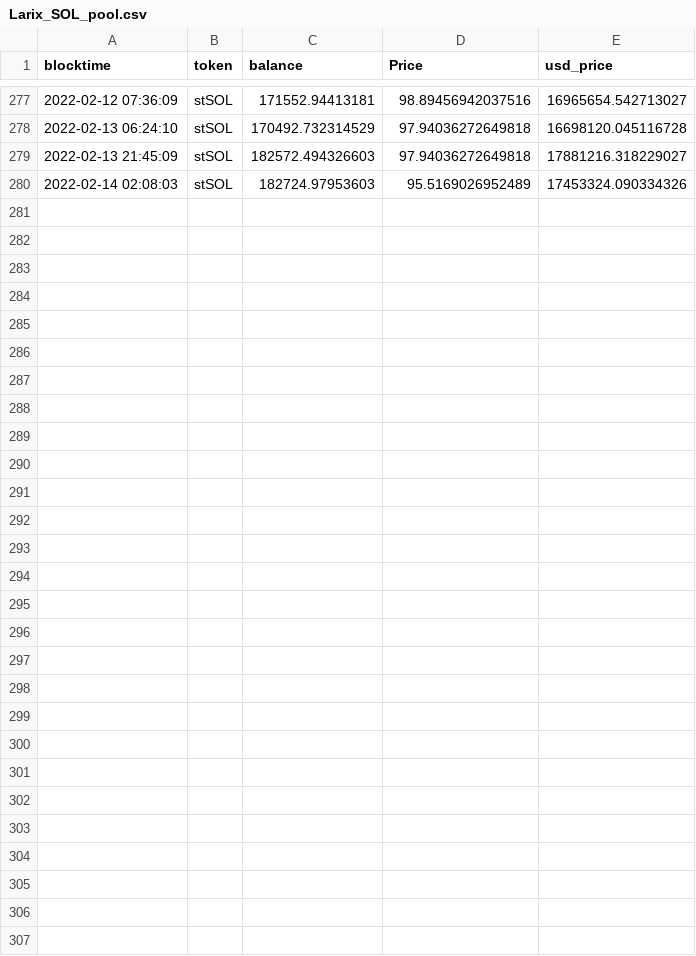
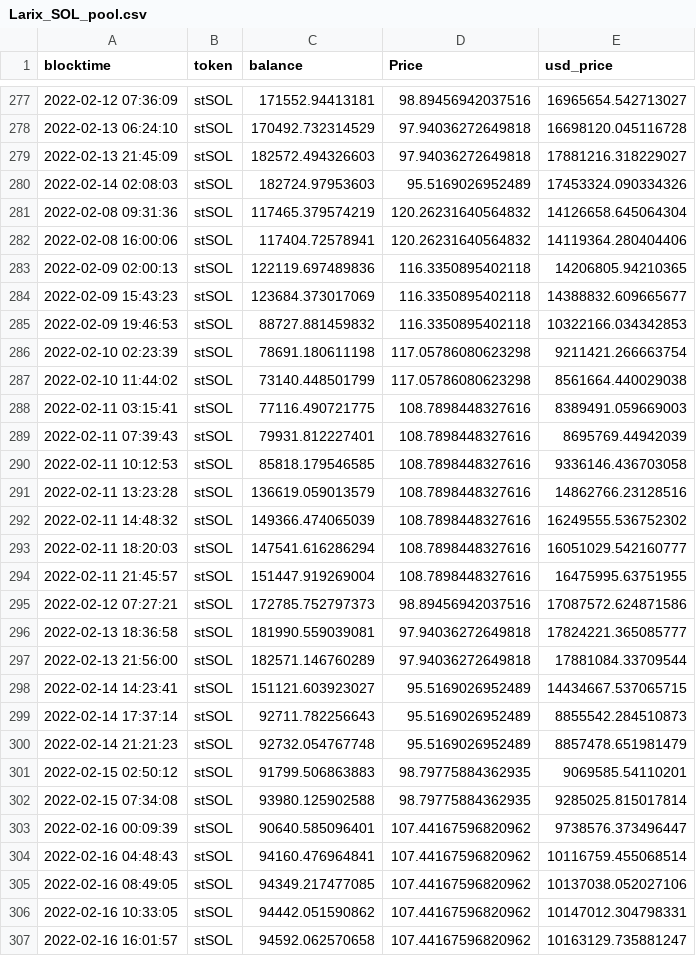
Before and after one commit to lidofinance/analytic-public-projects, a CSV file: Projects/Solana_DS_data/Google DS/New_tvl/Larix_SOL_pool.csv, drawn as a sheet; only a part is shown, gaps mark what is left out; the diff names each change by its address in the sheet, - before the commit and + after, or states it on an @@ line.

```diff
--- a/Projects/Solana_DS_data/Google DS/New_tvl/Larix_SOL_pool.csv
+++ b/Projects/Solana_DS_data/Google DS/New_tvl/Larix_SOL_pool.csv
+row 281: 2022-02-08 09:31:36 | stSOL | 117465.379574219 | 120.26231640564832 | 14126658.645064304
+row 282: 2022-02-08 16:00:06 | stSOL | 117404.72578941 | 120.26231640564832 | 14119364.280404406
+row 283: 2022-02-09 02:00:13 | stSOL | 122119.697489836 | 116.3350895402118 | 14206805.94210365
+row 284: 2022-02-09 15:43:23 | stSOL | 123684.373017069 | 116.3350895402118 | 14388832.609665677
+row 285: 2022-02-09 19:46:53 | stSOL | 88727.881459832 | 116.3350895402118 | 10322166.034342853
+row 286: 2022-02-10 02:23:39 | stSOL | 78691.180611198 | 117.05786080623298 | 9211421.266663754
+row 287: 2022-02-10 11:44:02 | stSOL | 73140.448501799 | 117.05786080623298 | 8561664.440029038
+row 288: 2022-02-11 03:15:41 | stSOL | 77116.490721775 | 108.7898448327616 | 8389491.059669003
+row 289: 2022-02-11 07:39:43 | stSOL | 79931.812227401 | 108.7898448327616 | 8695769.44942039
+row 290: 2022-02-11 10:12:53 | stSOL | 85818.179546585 | 108.7898448327616 | 9336146.436703058
+row 291: 2022-02-11 13:23:28 | stSOL | 136619.059013579 | 108.7898448327616 | 14862766.23128516
+row 292: 2022-02-11 14:48:32 | stSOL | 149366.474065039 | 108.7898448327616 | 16249555.536752302
+row 293: 2022-02-11 18:20:03 | stSOL | 147541.616286294 | 108.7898448327616 | 16051029.542160777
+row 294: 2022-02-11 21:45:57 | stSOL | 151447.919269004 | 108.7898448327616 | 16475995.63751955
+row 295: 2022-02-12 07:27:21 | stSOL | 172785.752797373 | 98.89456942037516 | 17087572.624871586
+row 296: 2022-02-13 18:36:58 | stSOL | 181990.559039081 | 97.94036272649818 | 17824221.365085777
+row 297: 2022-02-13 21:56:00 | stSOL | 182571.146760289 | 97.94036272649818 | 17881084.33709544
+row 298: 2022-02-14 14:23:41 | stSOL | 151121.603923027 | 95.5169026952489 | 14434667.537065715
+row 299: 2022-02-14 17:37:14 | stSOL | 92711.782256643 | 95.5169026952489 | 8855542.284510873
+row 300: 2022-02-14 21:21:23 | stSOL | 92732.054767748 | 95.5169026952489 | 8857478.651981479
+row 301: 2022-02-15 02:50:12 | stSOL | 91799.506863883 | 98.79775884362935 | 9069585.54110201
+row 302: 2022-02-15 07:34:08 | stSOL | 93980.125902588 | 98.79775884362935 | 9285025.815017814
+row 303: 2022-02-16 00:09:39 | stSOL | 90640.585096401 | 107.44167596820962 | 9738576.373496447
+row 304: 2022-02-16 04:48:43 | stSOL | 94160.476964841 | 107.44167596820962 | 10116759.455068514
+row 305: 2022-02-16 08:49:05 | stSOL | 94349.217477085 | 107.44167596820962 | 10137038.052027106
+row 306: 2022-02-16 10:33:05 | stSOL | 94442.051590862 | 107.44167596820962 | 10147012.304798331
+row 307: 2022-02-16 16:01:57 | stSOL | 94592.062570658 | 107.44167596820962 | 10163129.735881247
```
Also changed, not shown: Projects/Solana_DS_data/Google DS/New_tvl/Francium_SOL_pool.csv, Projects/Solana_DS_data/Google DS/New_tvl/Solend_SOL_pool.csv, 20 other files.
